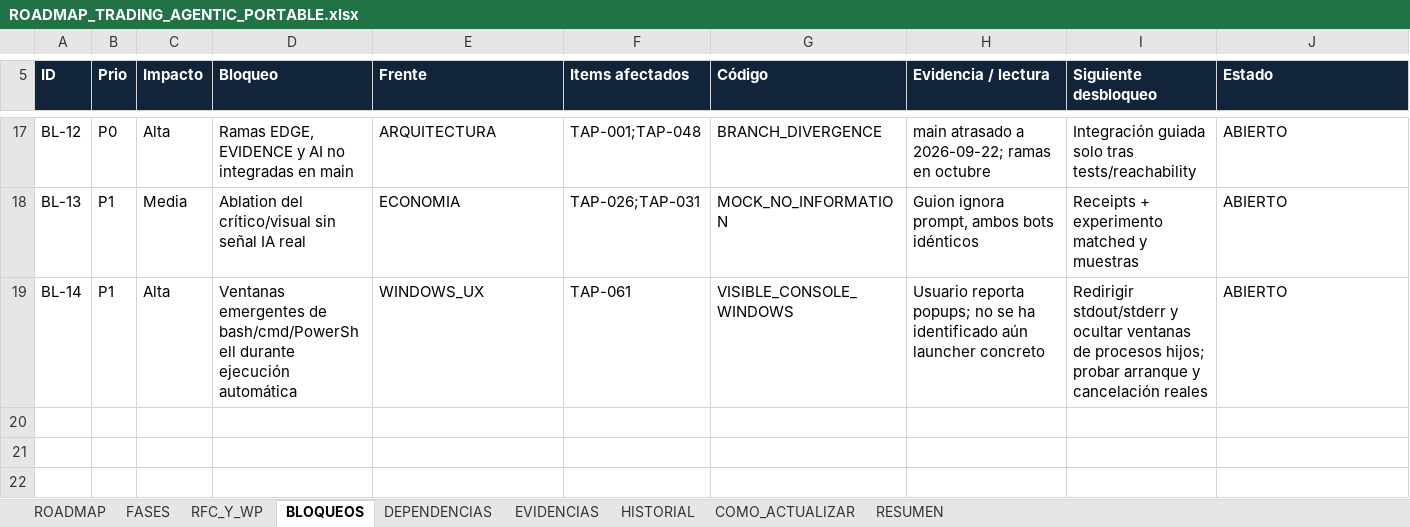
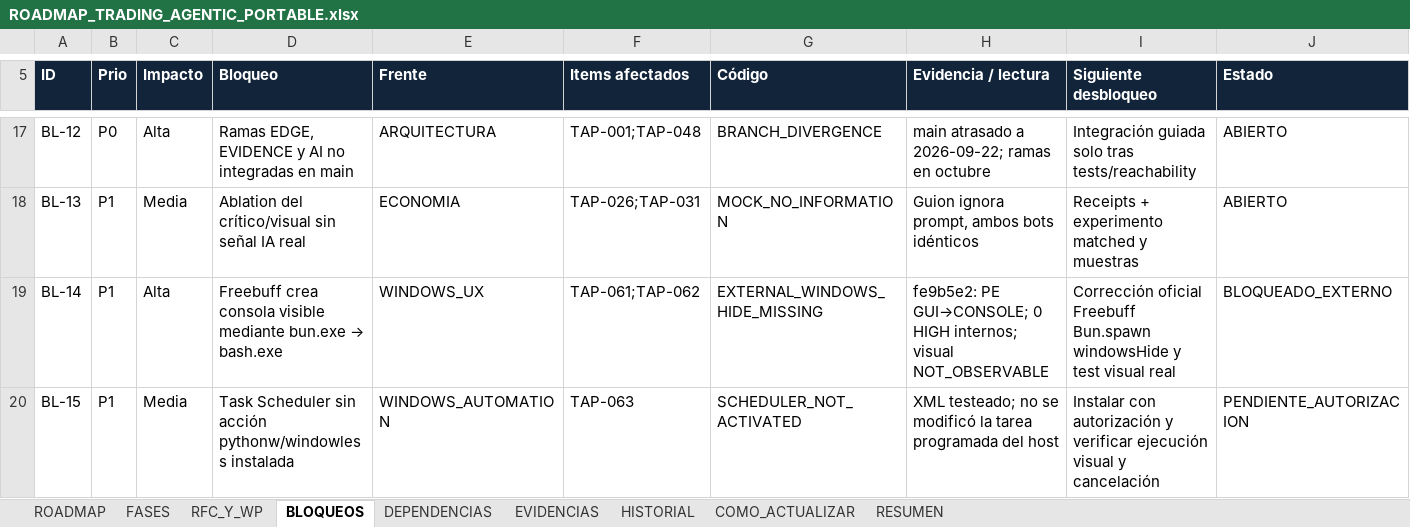
Before and after one commit to Extr3sao/bot_crypto, an Excel workbook: docs/roadmap/ROADMAP_TRADING_AGENTIC_PORTABLE.xlsx, sheet BLOQUEOS, drawn as a sheet; only a part is shown, gaps mark what is left out; values as stored, in another font and other column widths than the file's, no borders; conditional formats and table styles not drawn; the diff names each change by its address in the sheet, - before the commit and + after, or states it on an @@ line.

Commit message:
docs(roadmap): sync v1.3 windowless execution and external Freebuff blockers

```diff
--- a/docs/roadmap/ROADMAP_TRADING_AGENTIC_PORTABLE.xlsx (sheet BLOQUEOS)
+++ b/docs/roadmap/ROADMAP_TRADING_AGENTIC_PORTABLE.xlsx (sheet BLOQUEOS)
@@ D19 (Bloqueo): Ventanas emergentes de bash/cmd/PowerShell durante ejecución automática → Freebuff crea consola visible mediante bun.exe → bash.exe @@
-F19 (Items afectados): TAP-061
+F19 (Items afectados): TAP-061;TAP-062
-G19 (Código): VISIBLE_CONSOLE_WINDOWS
+G19 (Código): EXTERNAL_WINDOWS_HIDE_MISSING
-H19 (Evidencia / lectura): Usuario reporta popups; no se ha identificado aún launcher concreto
+H19 (Evidencia / lectura): fe9b5e2: PE GUI→CONSOLE; 0 HIGH internos; visual NOT_OBSERVABLE
-I19 (Siguiente desbloqueo): Redirigir stdout/stderr y ocultar ventanas de procesos hijos; probar arranque y cancelación reales
+I19 (Siguiente desbloqueo): Corrección oficial Freebuff Bun.spawn windowsHide y test visual real
-J19 (Estado): ABIERTO
+J19 (Estado): BLOQUEADO_EXTERNO
+row 20: BL-15 | P1 | Media | Task Scheduler sin acción pythonw/windowless instalada | WINDOWS_AUTOMATION | TAP-063 | SCHEDULER_NOT_ACTIVATED | XML testeado; no se modificó la tarea programada del host | Instalar con autorización y verificar ejecución visual y cancelación | PENDIENTE_AUTORIZACION
```
Also changed, not shown: sheet ROADMAP, sheet HISTORIAL, sheet EVIDENCIAS, sheet RESUMEN, sheet RFC_Y_WP, formulas that keep their value, charts or pictures, 2 other files.
